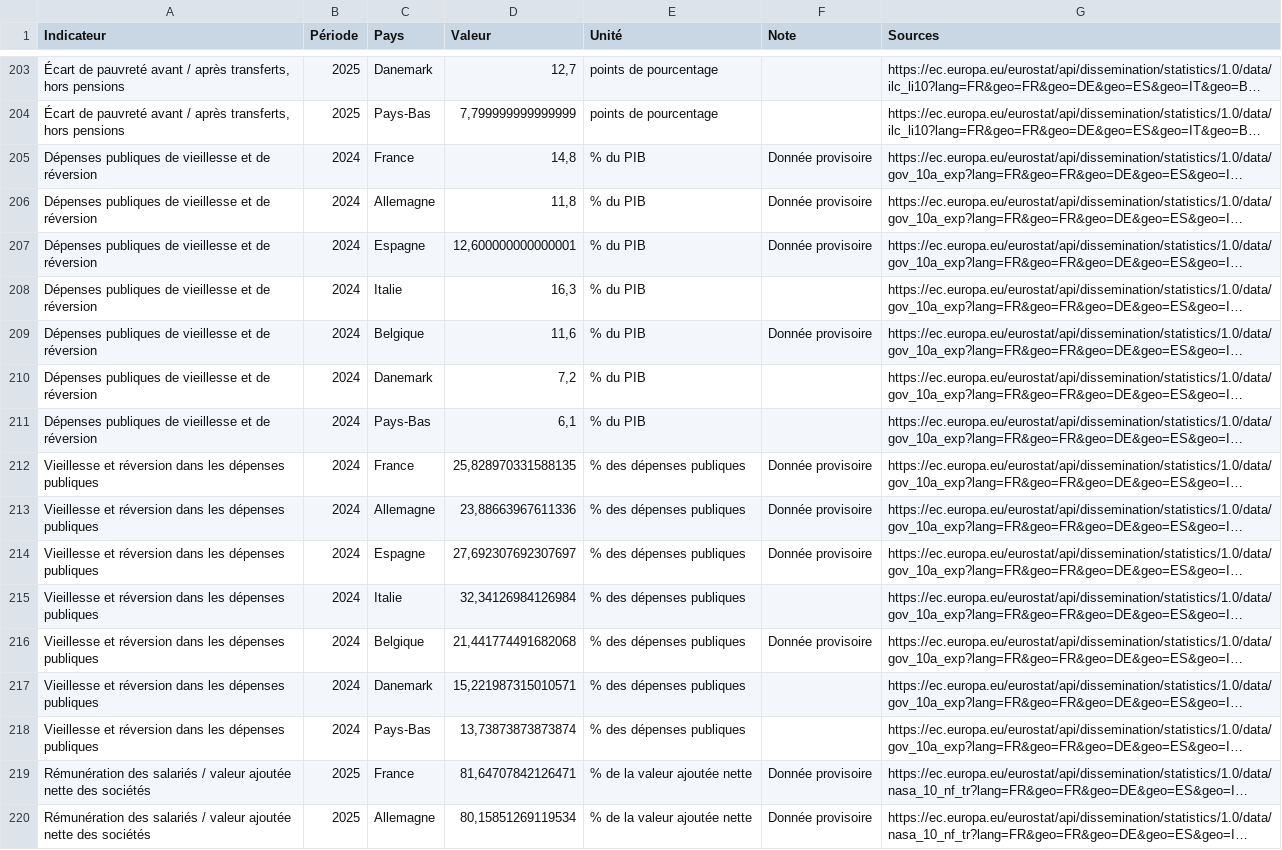
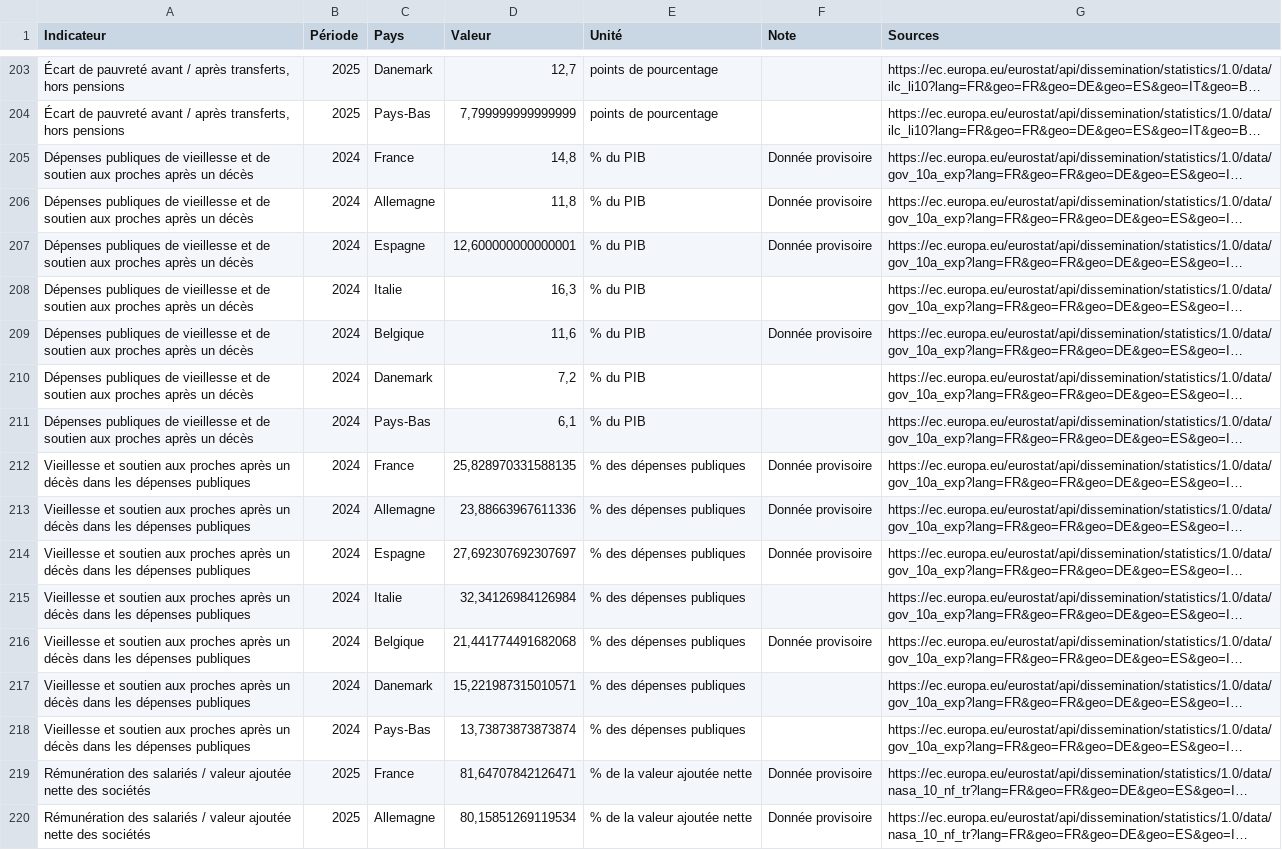
Before and after one commit to Savoirtosave/Election-fr-2027, a CSV file: public/contexte.csv, drawn as a sheet; only a part is shown, gaps mark what is left out; long unchanged cells end in …; the diff names each change by its address in the sheet, - before the commit and + after, or states it on an @@ line.

Commit message:
Clarifier les prestations aux proches survivants dans les retraites

```diff
--- a/public/contexte.csv
+++ b/public/contexte.csv
-A205:A211 (Indicateur): …et de réversion
+A205:A211 (Indicateur): …et de soutien aux proches après un décès
-A212:A218 (Indicateur): Vieillesse et réversion dans les…
+A212:A218 (Indicateur): Vieillesse et soutien aux proches après un décès dans les…
```
Also changed, not shown: 6 other files.
